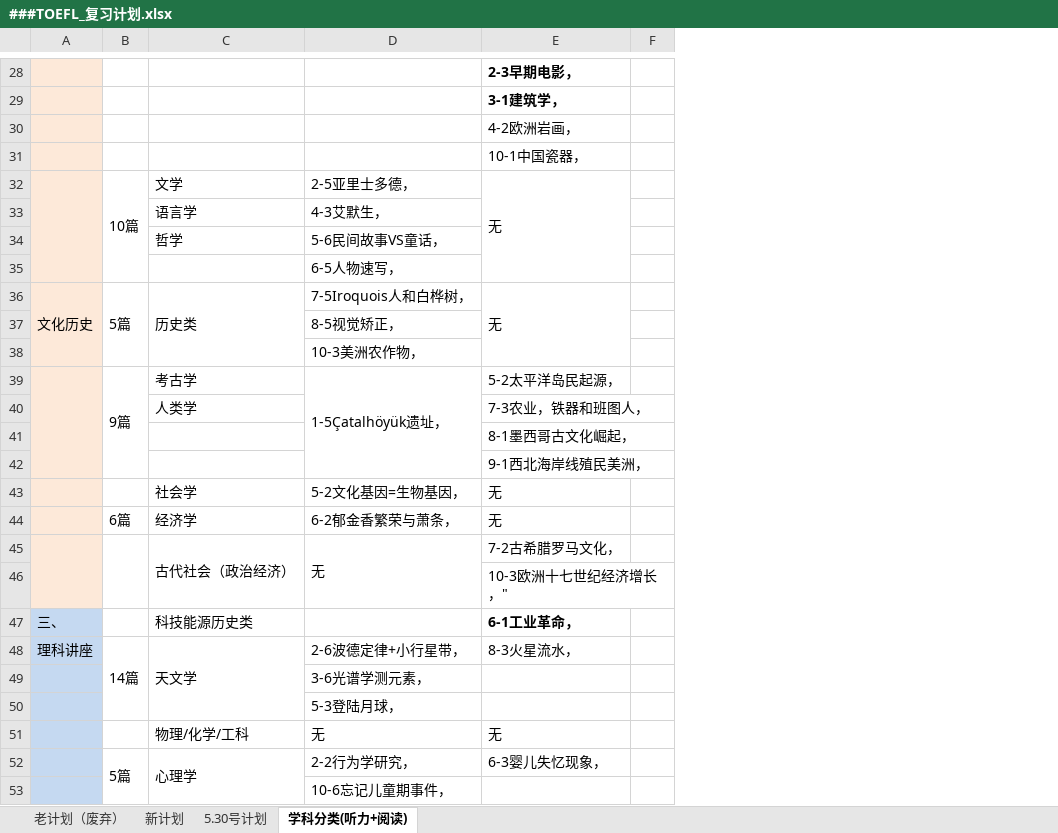
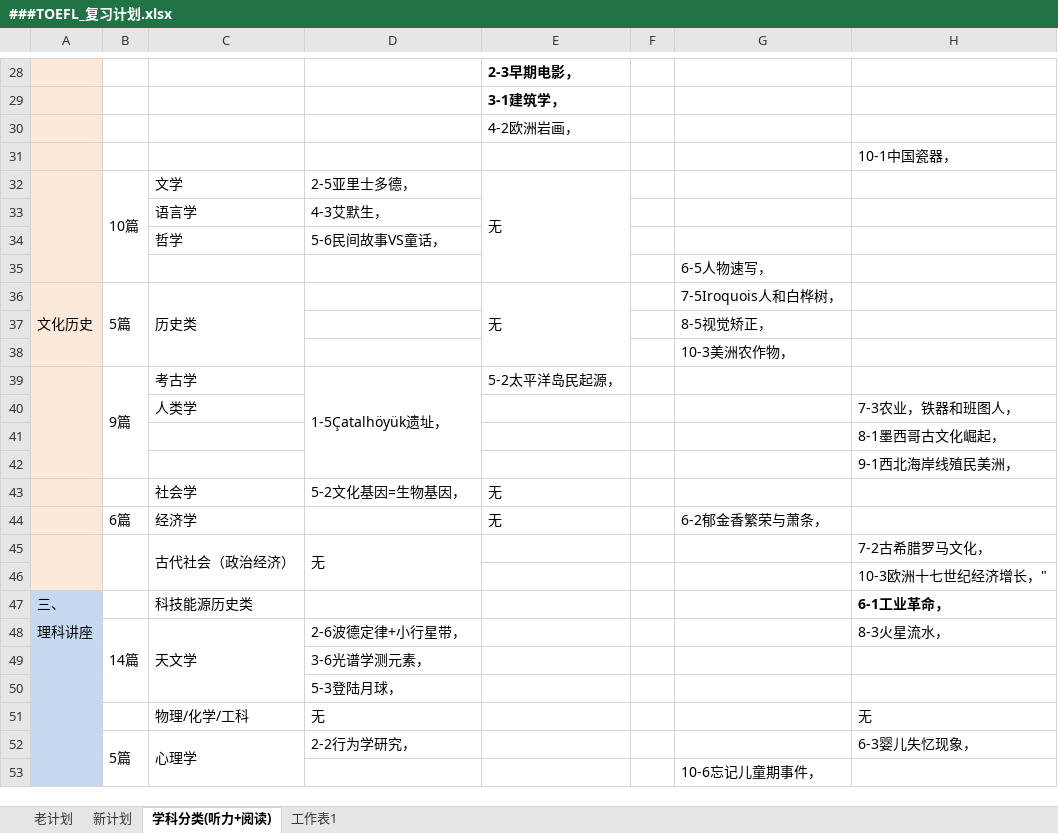
Before and after one commit to HiJody/TOFEL_STUDY, an Excel workbook: ###TOEFL_复习计划.xlsx, sheet 学科分类(听力+阅读), drawn as a sheet; only a part is shown, gaps mark what is left out; values as stored, in another font and other column widths than the file's, no borders; removed rows and columns are numbered as before the commit, all else as after; the diff covers the shown part only; the diff names each change by its address in the sheet, - before the commit and + after, or states it on an @@ line.

```diff
--- a/###TOEFL_复习计划.xlsx (sheet 学科分类(听力+阅读))
+++ b/###TOEFL_复习计划.xlsx (sheet 学科分类(听力+阅读))
-sheet tab: 老计划（废弃）
+sheet tab: 老计划
-sheet tab: 5.30号计划
+sheet tab: 工作表1
-column F, empty
+column F, empty
+column G, rows 35-53: 6-5人物速写， | 7-5Iroquois人和白桦树， | 8-5视觉矫正， | 10-3美洲农作物， |  |  |  |  |  | 6-2郁金香繁荣与萧条， |  |  |  |  |  |  |  |  | 10-6忘记儿童期事件，
+column H, rows 31-52: 10-1中国瓷器， |  |  |  |  |  |  |  |  | 7-3农业，铁器和班图人， | 8-1墨西哥古文化崛起， | 9-1西北海岸线殖民美洲， |  |  | 7-2古希腊罗马文化， | 10-3欧洲十七世纪经济增长，" | 6-1工业革命， | 8-3火星流水， |  |  | 无 | 6-3婴儿失忆现象，
-E31: 10-1中国瓷器，
+E31: (empty)
-D35: 6-5人物速写，
+D35: (empty)
-D36: 7-5Iroquois人和白桦树，
+D36: (empty)
-D37: 8-5视觉矫正，
+D37: (empty)
-D38: 10-3美洲农作物，
+D38: (empty)
-E40: 7-3农业，铁器和班图人，
+E40: (empty)
-E41: 8-1墨西哥古文化崛起，
+E41: (empty)
-E42: 9-1西北海岸线殖民美洲，
+E42: (empty)
-D44: 6-2郁金香繁荣与萧条，
+D44: (empty)
-E45: 7-2古希腊罗马文化，
+E45: (empty)
-E46: 10-3欧洲十七世纪经济增长，"
+E46: (empty)
-E47: 6-1工业革命，
+E47: (empty)
-E48: 8-3火星流水，
+E48: (empty)
-E51: 无
+E51: (empty)
-E52: 6-3婴儿失忆现象，
+E52: (empty)
-D53: 10-6忘记儿童期事件，
+D53: (empty)
```
Also changed, not shown: 5 added rows, 5 removed rows, 7 edited cells, cell formats and merged cells elsewhere in this sheet, sheet 新计划.
